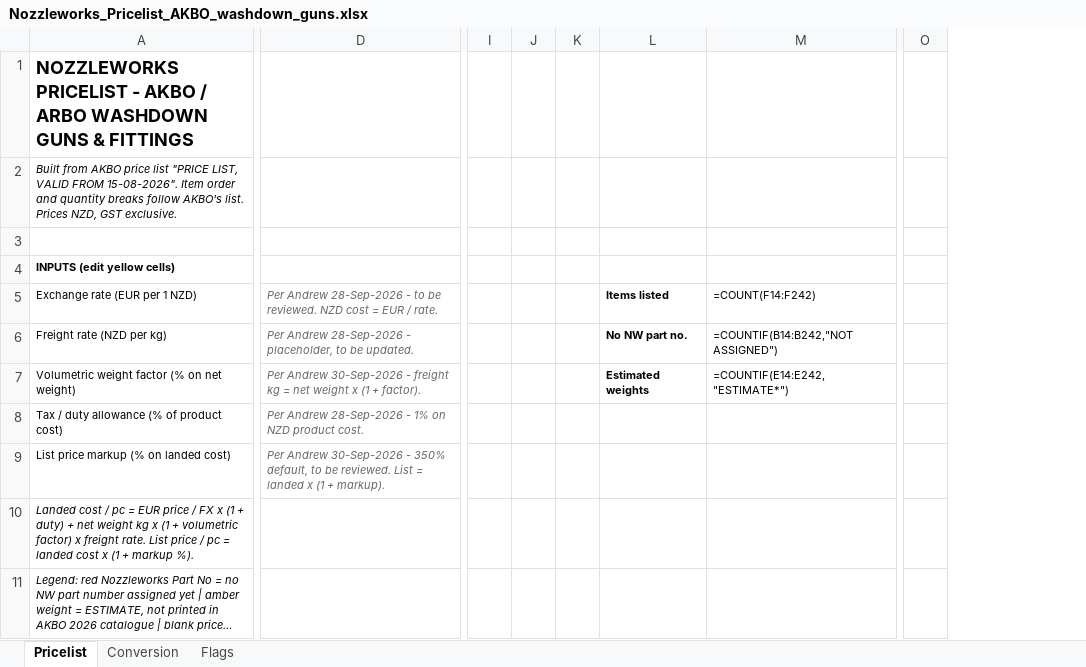
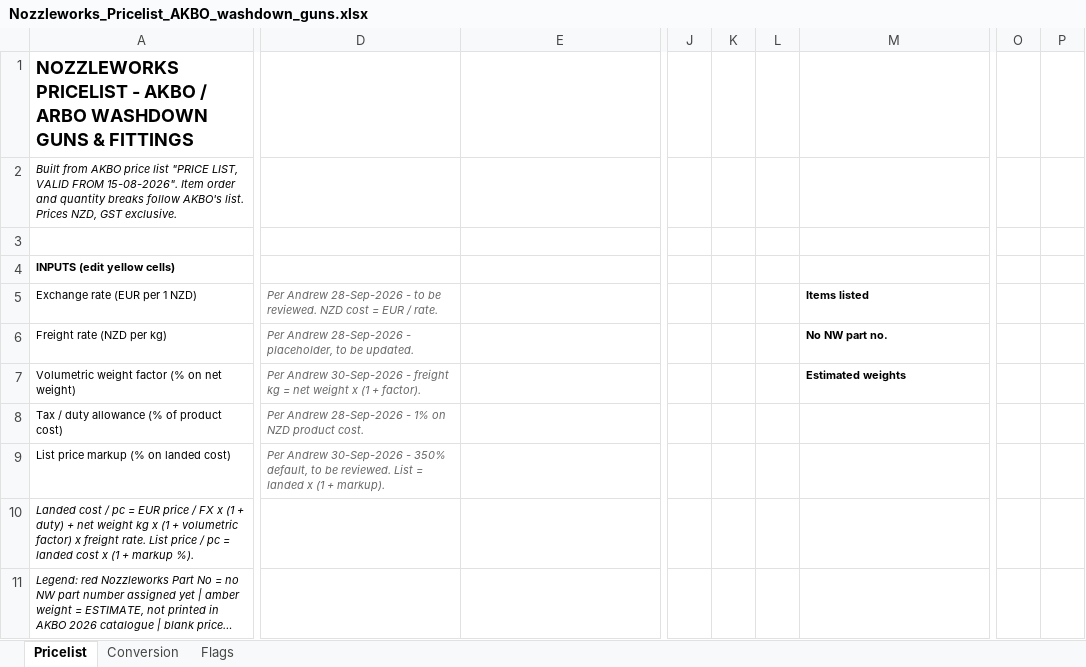
Before and after one commit to Nozzleworks/Work-in-progress, an Excel workbook: pricelists/arbo/Nozzleworks_Pricelist_AKBO_washdown_guns.xlsx, sheet Pricelist, drawn as a sheet; only a part is shown, gaps mark what is left out; long unchanged cells end in …; values as stored, in another font and other column widths than the file's, no borders; formulas without a stored value are shown as written; conditional formats not drawn; removed rows and columns are numbered as before the commit, all else as after; the diff covers the shown part only; the diff names each change by its address in the sheet, - before the commit and + after, or states it on an @@ line.

```diff
--- a/pricelists/arbo/Nozzleworks_Pricelist_AKBO_washdown_guns.xlsx (sheet Pricelist)
+++ b/pricelists/arbo/Nozzleworks_Pricelist_AKBO_washdown_guns.xlsx (sheet Pricelist)
+column D, rows 5-9: Per Andrew 28-Sep-2026 - to be reviewed. NZD cost = EUR / rate. | Per Andrew 28-Sep-2026 - placeholder, to be updated. | Per Andrew 30-Sep-2026 - freight kg = net weight x (1 + factor). | Per Andrew 28-Sep-2026 - 1% on NZD product cost. | Per Andrew 30-Sep-2026 - 350% default, to be reviewed. List = landed x (1 + markup).
-column I, empty
-column J, empty
-column K, empty
-column L, rows 5-7: Items listed | No NW part no. | Estimated weights
+column J, empty
+column K, empty
+column L, empty
-column O, empty
+column O, empty
+column P, empty
-E5: Per Andrew 28-Sep-2026 - to be reviewed. NZD cost = EUR / rate.
+E5: (empty)
-M5: =COUNT(F14:F242)
+M5: Items listed
-M5:M7 bold: off
+M5:M7 bold: on
-E6: Per Andrew 28-Sep-2026 - placeholder, to be updated.
+E6: (empty)
-M6: =COUNTIF(B14:B242,"NOT ASSIGNED")
+M6: No NW part no.
-E7: Per Andrew 30-Sep-2026 - freight kg = net weight x (1 + factor).
+E7: (empty)
-M7: =COUNTIF(E14:E242,"ESTIMATE*")
+M7: Estimated weights
-E8: Per Andrew 28-Sep-2026 - 1% on NZD product cost.
+E8: (empty)
-E9: Per Andrew 30-Sep-2026 - 350% default, to be reviewed. List = landed x (1 + markup).
+E9: (empty)
```
Also changed, not shown: 25 edited cells, cell formats and merged cells elsewhere in this sheet, 2 other files.
